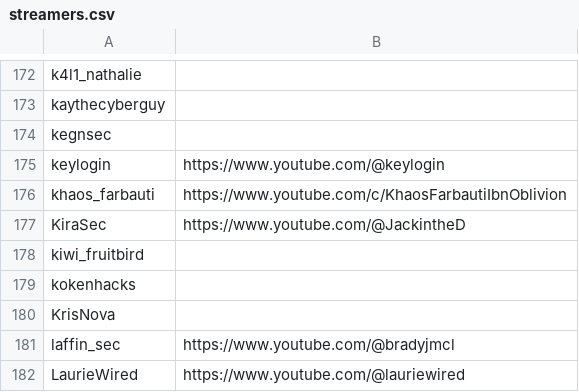
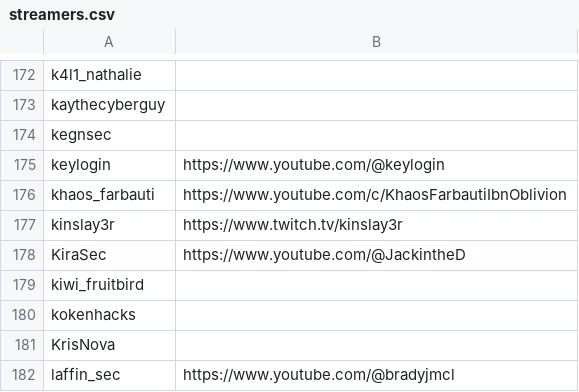
Before and after one commit to infosecstreams/infosecstreams.github.io, a CSV file: streamers.csv, drawn as a sheet; only a part is shown, gaps mark what is left out; the shorter side is filled out with more unchanged rows.

Commit message:
Update streamers.csv

```diff
--- a/streamers.csv
+++ b/streamers.csv
@@ -176,2 +176,3 @@ keylogin,https://www.youtube.com/@keylogin
 khaos_farbauti,https://www.youtube.com/c/KhaosFarbautiIbnOblivion
+kinslay3r,https://www.twitch.tv/kinslay3r
 KiraSec,https://www.youtube.com/@JackintheD
```
